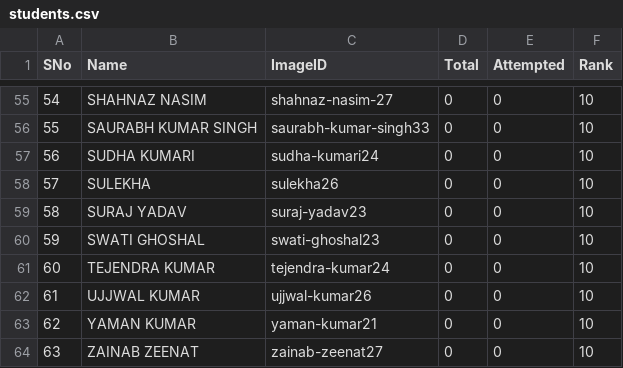
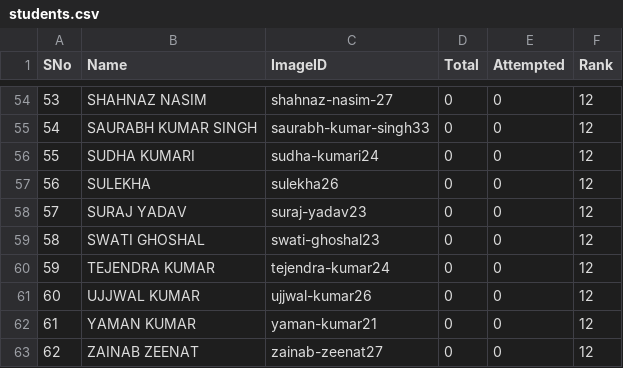
Before and after one commit to tmbumaths/python-workshop, a CSV file: students.csv, drawn as a sheet; only a part is shown, gaps mark what is left out; addresses are those after the commit; the diff covers the shown part only; the diff names each change by its address in the sheet, - before the commit and + after, or states it on an @@ line.

```diff
--- a/students.csv
+++ b/students.csv
@@ column A (SNo) renumbered from row 7 down @@
-F54:F63 (Rank): 10
+F54:F63 (Rank): 12
```
Also changed, not shown: 2 added rows, 3 removed rows and 50 edited cells elsewhere in this file, 4 other files.
